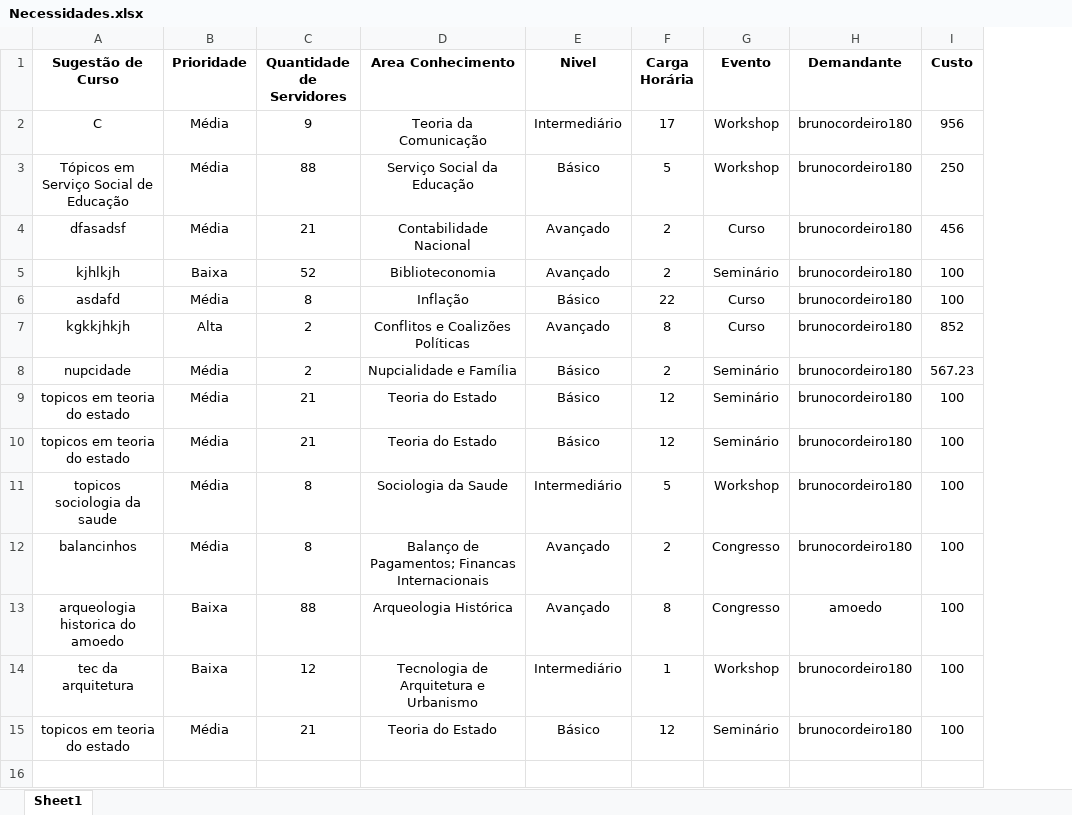
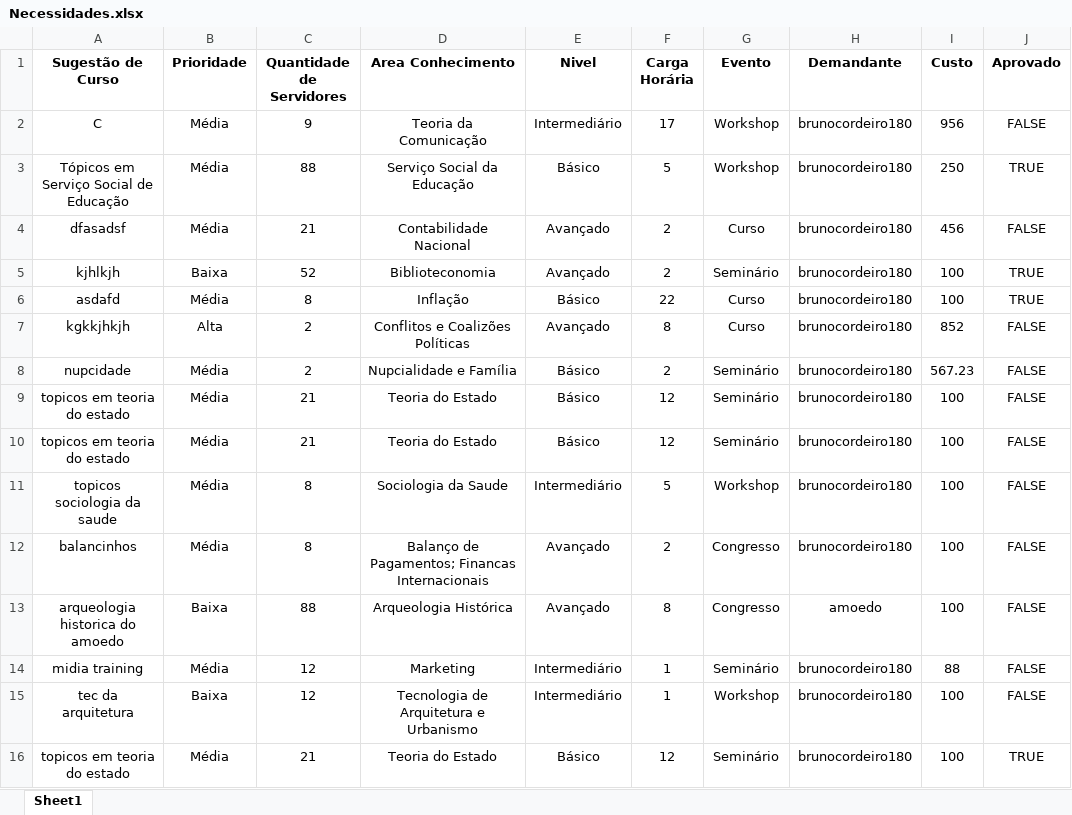
Before and after one commit to interlegis/capacita, an Excel workbook: Necessidades.xlsx, sheet Sheet1, drawn as a sheet; values as stored, in another font and other column widths than the file's, no borders; the diff names each change by its address in the sheet, - before the commit and + after, or states it on an @@ line.

```diff
--- a/Necessidades.xlsx (sheet Sheet1)
+++ b/Necessidades.xlsx (sheet Sheet1)
+column J (Aprovado), rows 2-13: FALSE | TRUE | FALSE | TRUE | TRUE | FALSE | FALSE | FALSE | FALSE | FALSE | FALSE | FALSE; rows 15-16: FALSE | TRUE
+row 14: midia training | Média | 12 | Marketing | Intermediário | 1 | Seminário | brunocordeiro180 | 88 | FALSE
```
Also changed, not shown: 1 other file.
